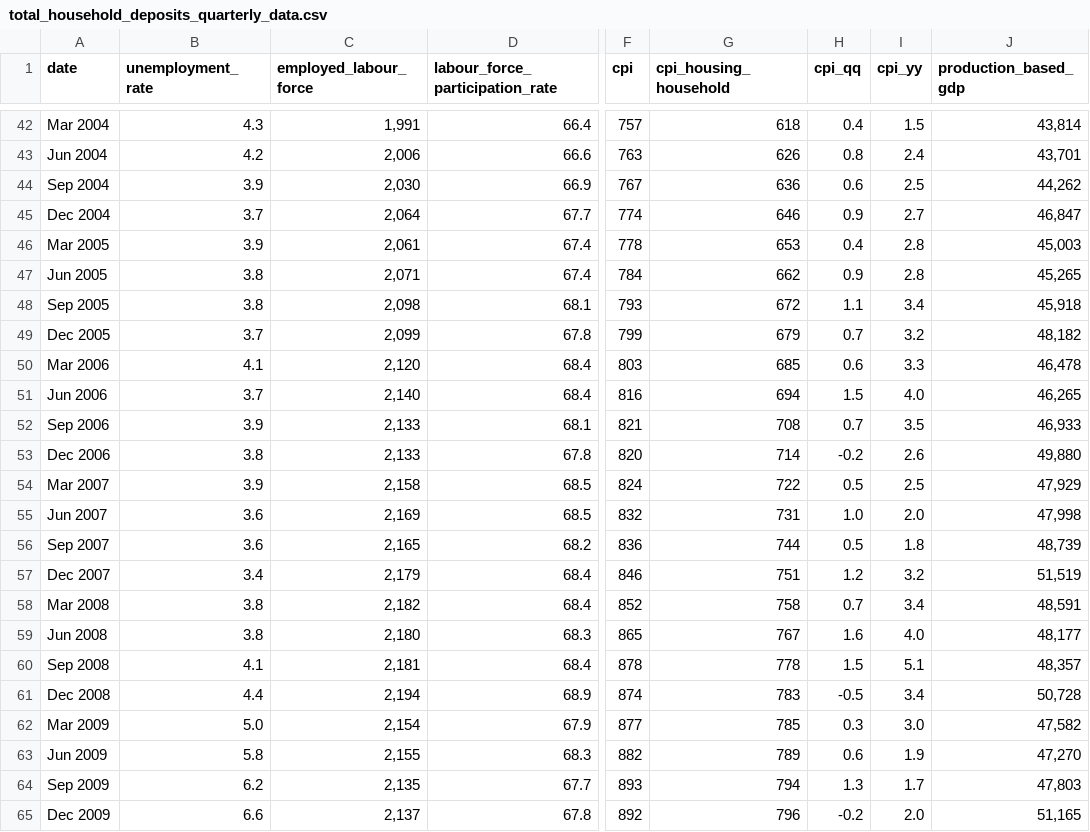
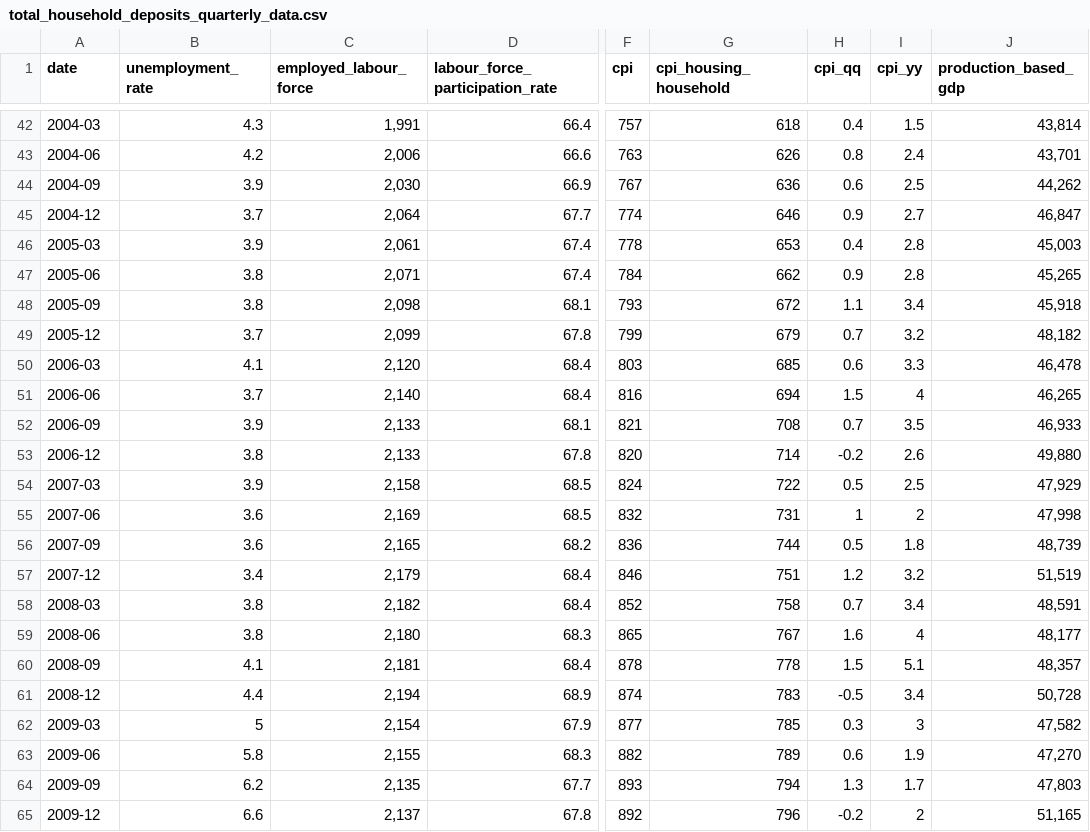
Before and after one commit to elizabeth050594/deposits_forecast_prod, a CSV file: data/raw/total_household_deposits_quarterly_data.csv, drawn as a sheet; only a part is shown, gaps mark what is left out; the diff covers the shown part only; the diff names each change by its address in the sheet, - before the commit and + after, or states it on an @@ line.

```diff
--- a/data/raw/total_household_deposits_quarterly_data.csv
+++ b/data/raw/total_household_deposits_quarterly_data.csv
-A42 (date): Mar 2004
+A42 (date): 2004-03
-A43 (date): Jun 2004
+A43 (date): 2004-06
-A44 (date): Sep 2004
+A44 (date): 2004-09
-A45 (date): Dec 2004
+A45 (date): 2004-12
-A46 (date): Mar 2005
+A46 (date): 2005-03
-A47 (date): Jun 2005
+A47 (date): 2005-06
-A48 (date): Sep 2005
+A48 (date): 2005-09
-A49 (date): Dec 2005
+A49 (date): 2005-12
-A50 (date): Mar 2006
+A50 (date): 2006-03
-A51 (date): Jun 2006
+A51 (date): 2006-06
-I51 (cpi_yy): 4.0
+I51 (cpi_yy): 4
-A52 (date): Sep 2006
+A52 (date): 2006-09
-A53 (date): Dec 2006
+A53 (date): 2006-12
-A54 (date): Mar 2007
+A54 (date): 2007-03
-A55 (date): Jun 2007
+A55 (date): 2007-06
-H55 (cpi_qq): 1.0
+H55 (cpi_qq): 1
-I55 (cpi_yy): 2.0
+I55 (cpi_yy): 2
-A56 (date): Sep 2007
+A56 (date): 2007-09
-A57 (date): Dec 2007
+A57 (date): 2007-12
-A58 (date): Mar 2008
+A58 (date): 2008-03
-A59 (date): Jun 2008
+A59 (date): 2008-06
-I59 (cpi_yy): 4.0
+I59 (cpi_yy): 4
-A60 (date): Sep 2008
+A60 (date): 2008-09
-A61 (date): Dec 2008
+A61 (date): 2008-12
-A62 (date): Mar 2009
+A62 (date): 2009-03
-B62 (unemployment_rate): 5.0
+B62 (unemployment_rate): 5
-I62 (cpi_yy): 3.0
+I62 (cpi_yy): 3
-A63 (date): Jun 2009
+A63 (date): 2009-06
-A64 (date): Sep 2009
+A64 (date): 2009-09
-A65 (date): Dec 2009
+A65 (date): 2009-12
-I65 (cpi_yy): 2.0
+I65 (cpi_yy): 2
```
Also changed, not shown: 169 edited cells elsewhere in this file, data/raw/total_household_deposits_monthly_data.csv, 7 other files.
